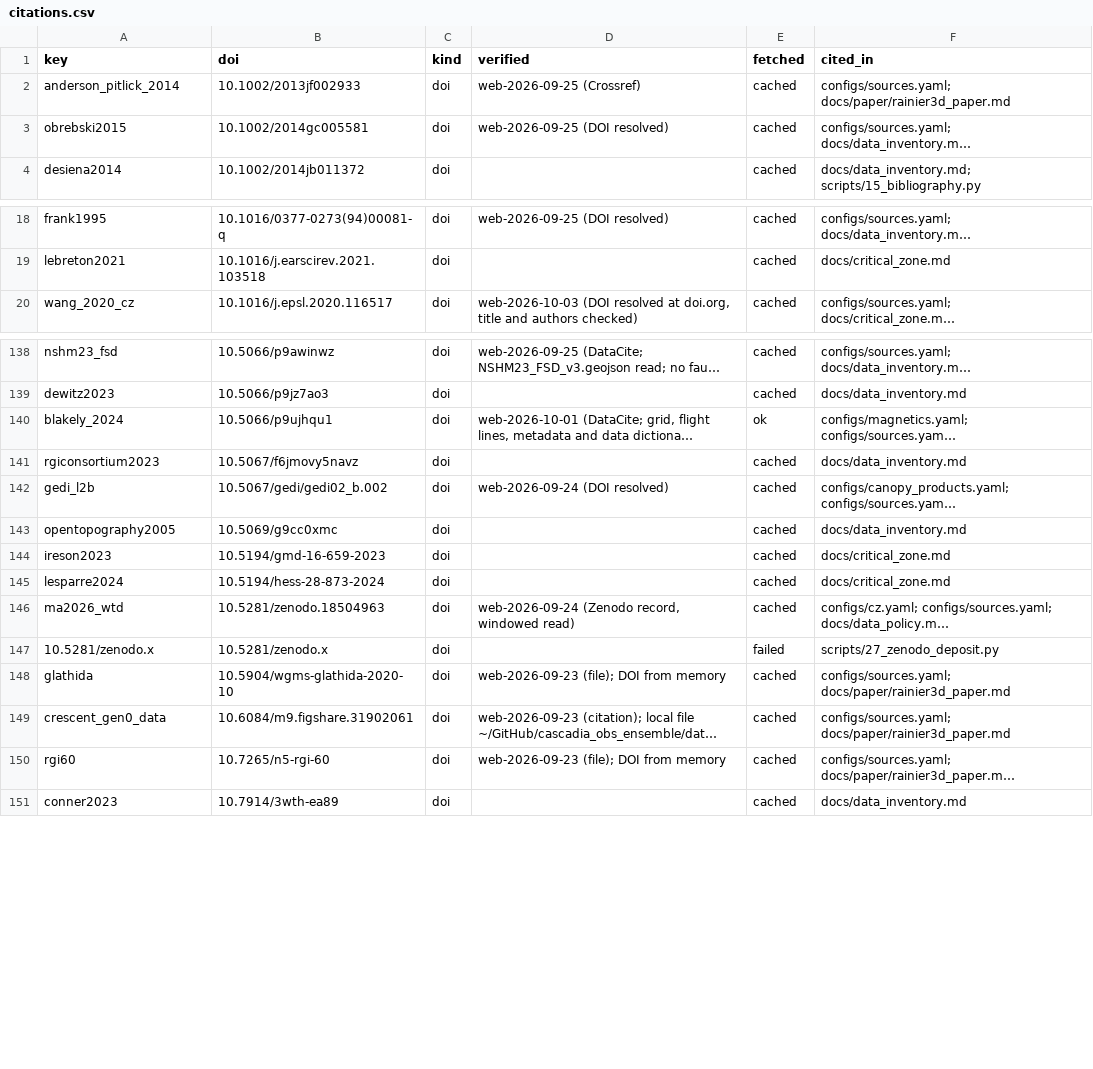
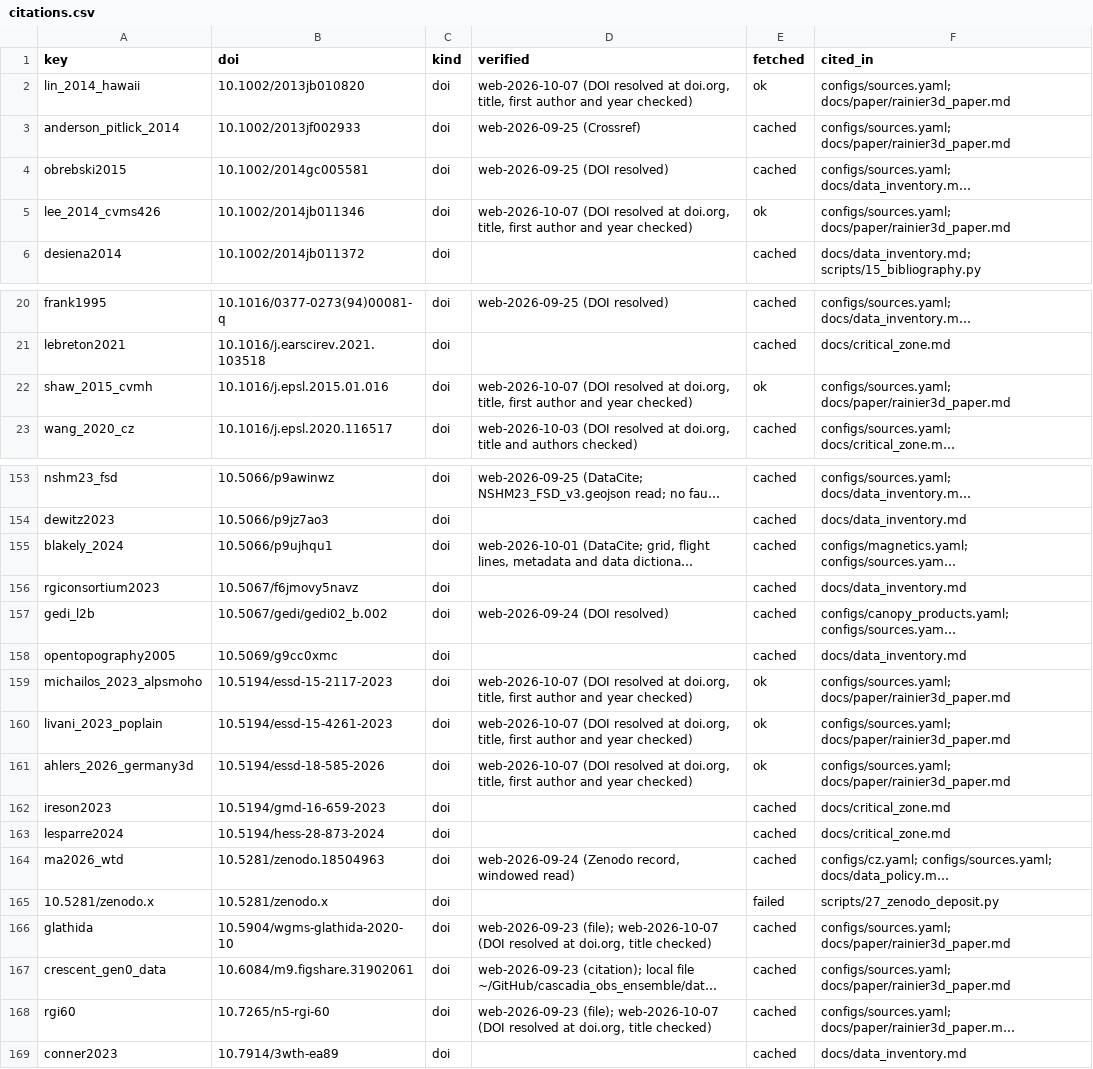
Before and after one commit to Denolle-Lab/mt-rainier-digital-model, a CSV file: docs/citations.csv, drawn as a sheet; only a part is shown, gaps mark what is left out; long unchanged cells end in …; addresses are those after the commit; the diff covers the shown part only; the diff names each change by its address in the sheet, - before the commit and + after, or states it on an @@ line.

```diff
--- a/docs/citations.csv
+++ b/docs/citations.csv
+row 2: lin_2014_hawaii | 10.1002/2013jb010820 | doi | web-2026-10-07 (DOI resolved at doi.org, title, first author and year checked) | ok | configs/sources.yaml; docs/paper/rainier3d_paper.md
+row 5: lee_2014_cvms426 | 10.1002/2014jb011346 | doi | web-2026-10-07 (DOI resolved at doi.org, title, first author and year checked) | ok | configs/sources.yaml; docs/paper/rainier3d_paper.md
+row 22: shaw_2015_cvmh | 10.1016/j.epsl.2015.01.016 | doi | web-2026-10-07 (DOI resolved at doi.org, title, first author and year checked) | ok | configs/sources.yaml; docs/paper/rainier3d_paper.md
-E155 (fetched): ok
+E155 (fetched): cached
+row 159: michailos_2023_alpsmoho | 10.5194/essd-15-2117-2023 | doi | web-2026-10-07 (DOI resolved at doi.org, title, first author and year checked) | ok | configs/sources.yaml; docs/paper/rainier3d_paper.md
+row 160: livani_2023_poplain | 10.5194/essd-15-4261-2023 | doi | web-2026-10-07 (DOI resolved at doi.org, title, first author and year checked) | ok | configs/sources.yaml; docs/paper/rainier3d_paper.md
+row 161: ahlers_2026_germany3d | 10.5194/essd-18-585-2026 | doi | web-2026-10-07 (DOI resolved at doi.org, title, first author and year checked) | ok | configs/sources.yaml; docs/paper/rainier3d_paper.md
-D166 (verified): web-2026-09-23 (file); DOI from memory
+D166 (verified): web-2026-09-23 (file); web-2026-10-07 (DOI resolved at doi.org, title checked)
-D168 (verified): web-2026-09-23 (file); DOI from memory
+D168 (verified): web-2026-09-23 (file); web-2026-10-07 (DOI resolved at doi.org, title checked)
```
Also changed, not shown: 12 added rows and 3 edited cells elsewhere in this file, 7 other files.
